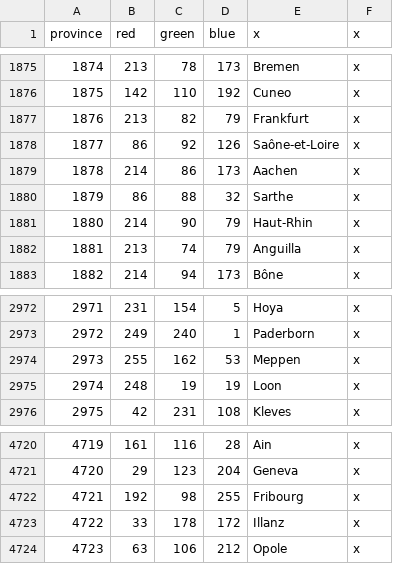
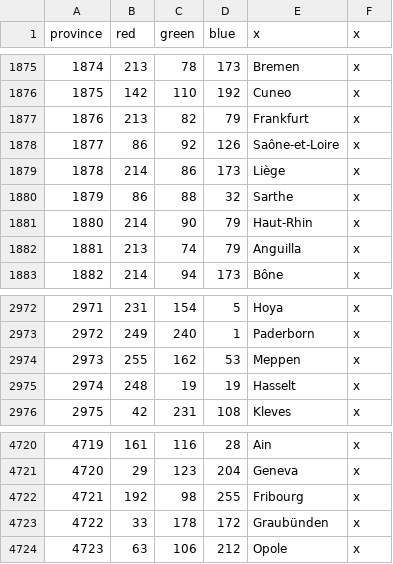
Before and after one commit to andiemk/Victoria-Universalis, a CSV file: VictoriaUniversalis/map/definition.csv, drawn as a sheet; only a part is shown, gaps mark what is left out; the diff covers the shown part only.

```diff
--- a/VictoriaUniversalis/map/definition.csv
+++ b/VictoriaUniversalis/map/definition.csv
@@ -1878,3 +1878,3 @@ province;red;green;blue;x;x
 1877;86;92;126;Saône-et-Loire;x
-1878;214;86;173;Aachen;x
+1878;214;86;173;Liège;x
 1879;86;88;32;Sarthe;x
@@ -2974,3 +2974,3 @@ province;red;green;blue;x;x
 2973;255;162;53;Meppen;x
-2974;248;19;19;Loon;x
+2974;248;19;19;Hasselt;x
 2975;42;231;108;Kleves;x
@@ -4722,3 +4722,3 @@ province;red;green;blue;x;x
 4721;192;98;255;Fribourg;x
-4722;33;178;172;Illanz;x
+4722;33;178;172;Graubünden;x
 4723;63;106;212;Opole;x
```
Also changed, not shown: 12 edited cells elsewhere in this file, 26 other files.
